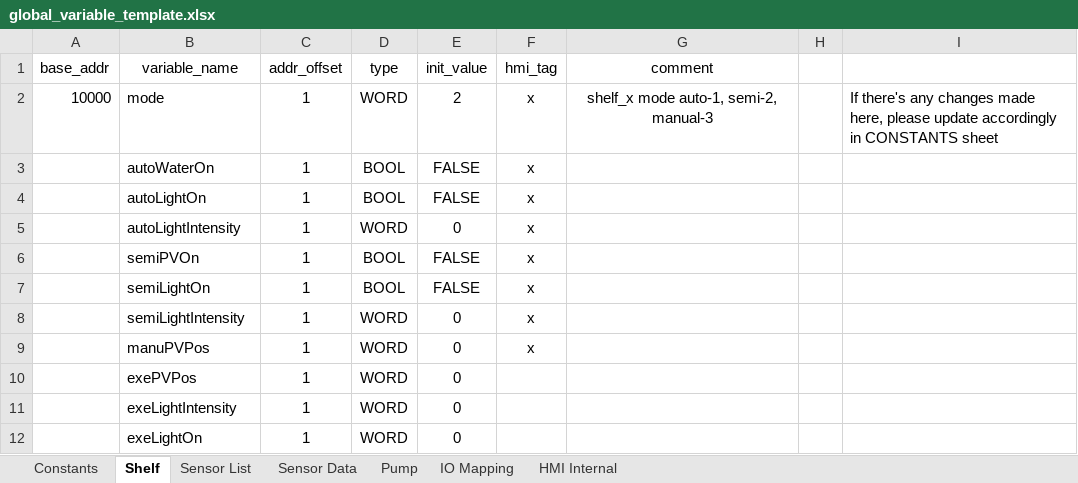
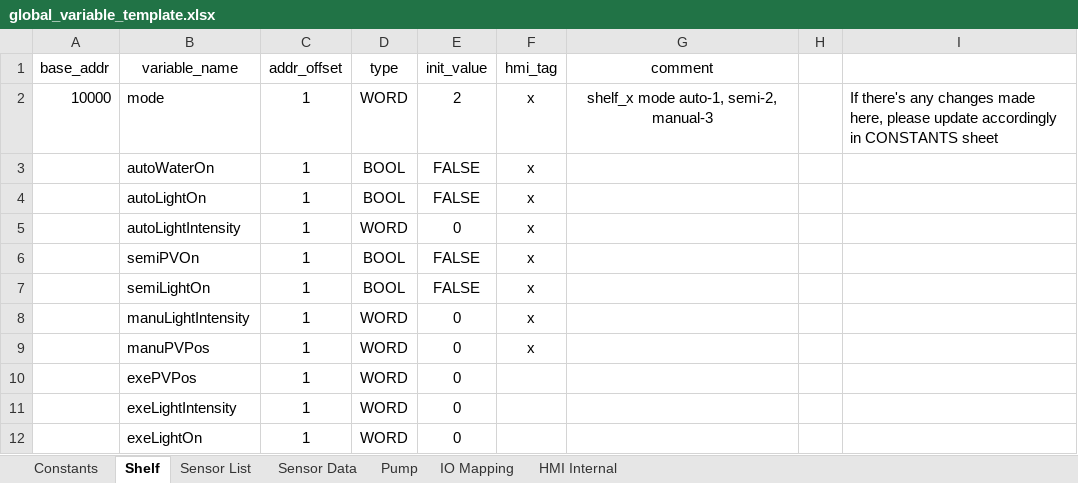
Before and after one commit to T2HOPETECHNIK/Ellemento, an Excel workbook: rack_control/global_variable_template.xlsx, sheet Shelf, drawn as a sheet; values as stored, in another font and other column widths than the file's, no borders; the diff names each change by its address in the sheet, - before the commit and + after, or states it on an @@ line.

Commit message:
Rename semiLightIntense to manuLightIntense

```diff
--- a/rack_control/global_variable_template.xlsx (sheet Shelf)
+++ b/rack_control/global_variable_template.xlsx (sheet Shelf)
-B8 (variable_name): semiLightIntensity
+B8 (variable_name): manuLightIntensity
```
Also changed, not shown: sheet Constants, 3 other files.
